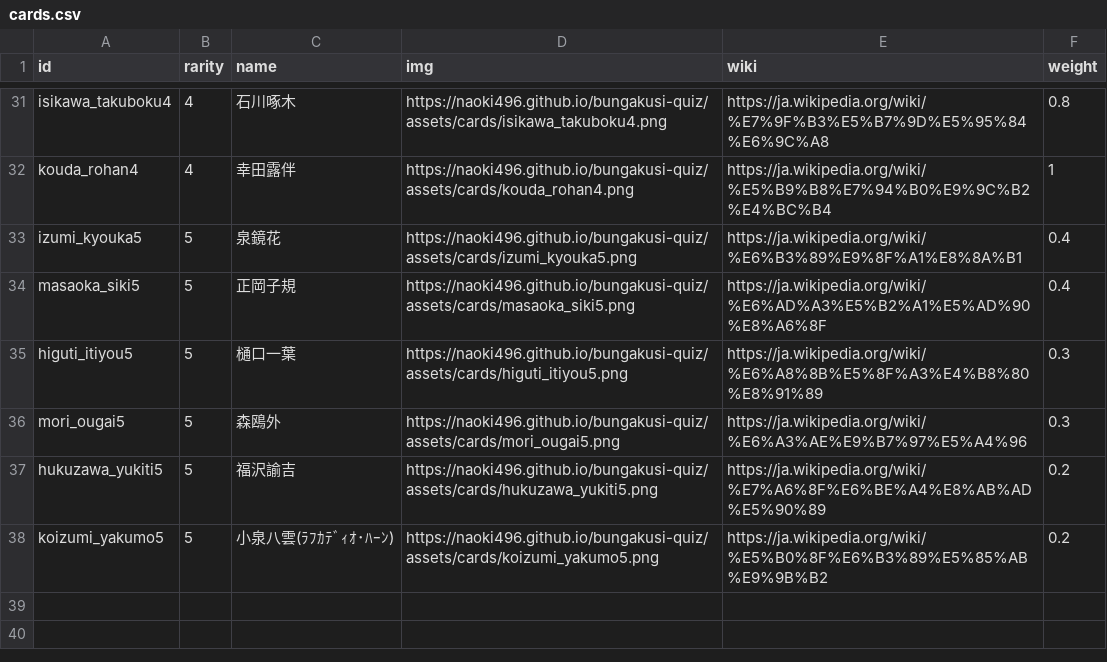
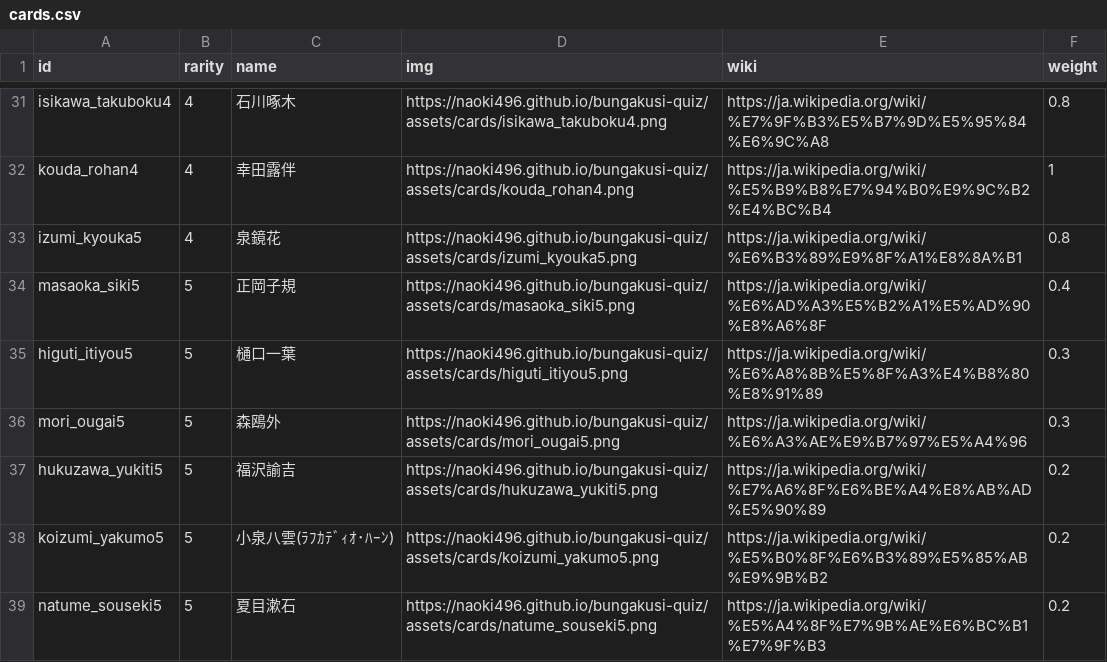
Before and after one commit to naoki496/bungakusi-quiz, a CSV file: cards.csv, drawn as a sheet; only a part is shown, gaps mark what is left out.

Commit message:
Add files via upload

```diff
--- a/cards.csv
+++ b/cards.csv
@@ -32,3 +32,3 @@ isikawa_takuboku4,4,石川啄木,https://naoki496.github.io/bungakusi-quiz/asset
 kouda_rohan4,4,幸田露伴,https://naoki496.github.io/bungakusi-quiz/assets/cards/kouda_rohan4.png,https://ja.wikipedia.org/wiki/%E5%B9%B8%E7%94%B0%E9%9C%B2%E4%BC%B4,1
-izumi_kyouka5,5,泉鏡花,https://naoki496.github.io/bungakusi-quiz/assets/cards/izumi_kyouka5.png,https://ja.wikipedia.org/wiki/%E6%B3%89%E9%8F%A1%E8%8A%B1,0.4
+izumi_kyouka5,4,泉鏡花,https://naoki496.github.io/bungakusi-quiz/assets/cards/izumi_kyouka5.png,https://ja.wikipedia.org/wiki/%E6%B3%89%E9%8F%A1%E8%8A%B1,0.8
 masaoka_siki5,5,正岡子規,https://naoki496.github.io/bungakusi-quiz/assets/cards/masaoka_siki5.png,https://ja.wikipedia.org/wiki/%E6%AD%A3%E5%B2%A1%E5%AD%90%E8%A6%8F,0.4
@@ -38 +38,2 @@ hukuzawa_yukiti5,5,福沢諭吉,https://naoki496.github.io/bungakusi-quiz/assets
 koizumi_yakumo5,5,小泉八雲(ﾗﾌｶﾃﾞｨｵ･ﾊｰﾝ),https://naoki496.github.io/bungakusi-quiz/assets/cards/koizumi_yakumo5.png,https://ja.wikipedia.org/wiki/%E5%B0%8F%E6%B3%89%E5%85%AB%E9%9B%B2,0.2
+natume_souseki5,5,夏目漱石,https://naoki496.github.io/bungakusi-quiz/assets/cards/natume_souseki5.png,https://ja.wikipedia.org/wiki/%E5%A4%8F%E7%9B%AE%E6%BC%B1%E7%9F%B3,0.2
```
